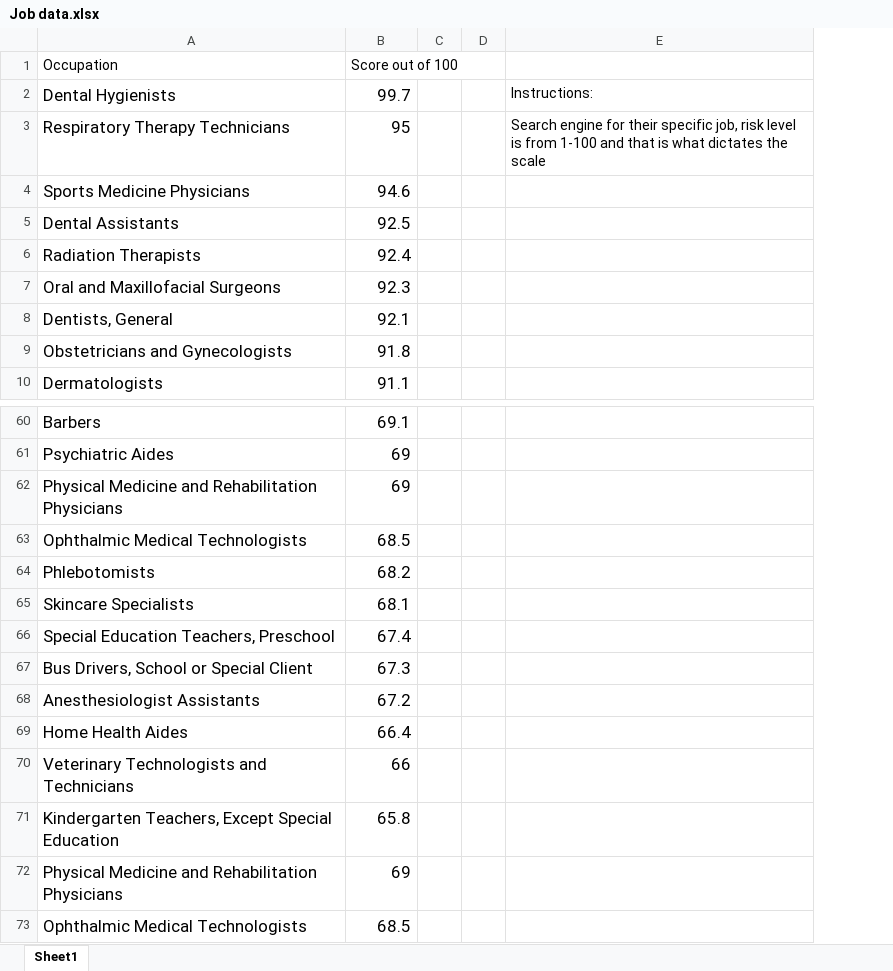
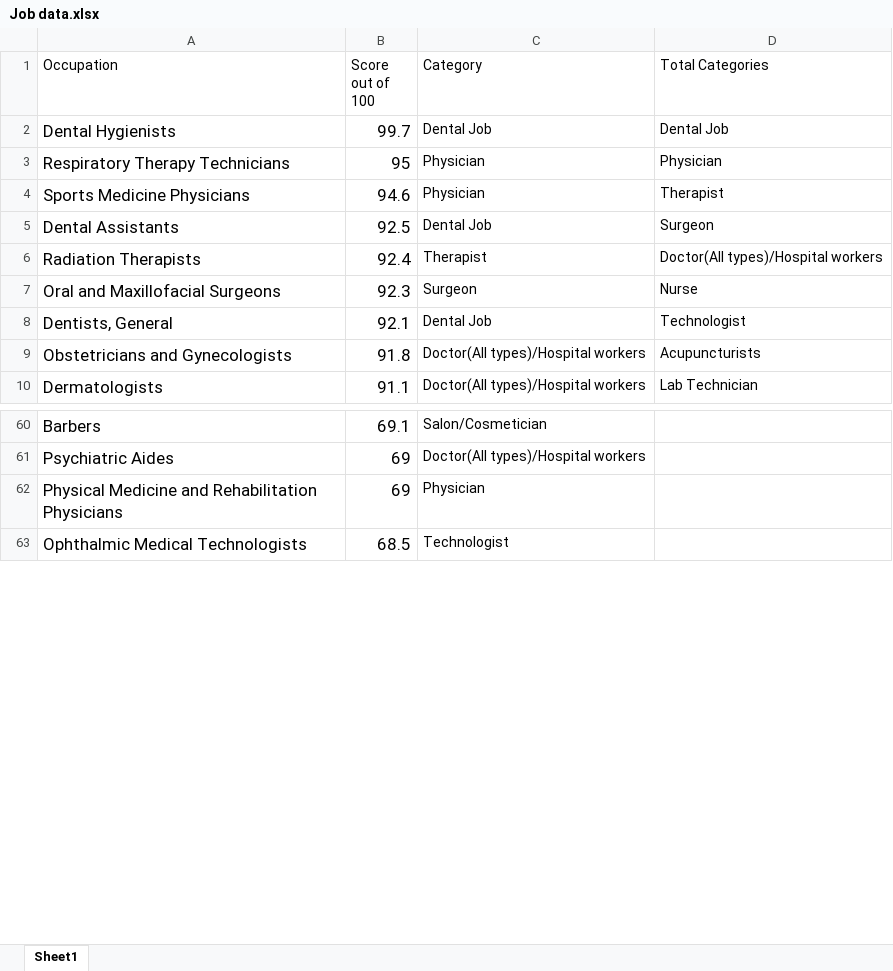
Before and after one commit to thedestroyer4312/covid-data-challenge, an Excel workbook: Cleaned Data/Job data.xlsx, sheet Sheet1, drawn as a sheet; only a part is shown, gaps mark what is left out; values as stored, in another font and other column widths than the file's, no borders; removed rows and columns are numbered as before the commit, all else as after; the diff names each change by its address in the sheet, - before the commit and + after, or states it on an @@ line.

Commit message:
Merge branch 'master' of https://github.com/thedestroyer4312/covid-data-challenge

```diff
--- a/Cleaned Data/Job data.xlsx (sheet Sheet1)
+++ b/Cleaned Data/Job data.xlsx (sheet Sheet1)
-column C, empty
-column D, empty
-column E, rows 2-3: Instructions: | Search engine for their specific job, risk level is from 1-100 and that is what dictates the scale
+column C (Category), rows 2-10: Dental Job | Physician | Physician | Dental Job | Therapist | Surgeon | Dental Job | Doctor(All types)/Hospital workers | Doctor(All types)/Hospital workers; rows 60-63: Salon/Cosmetician | Doctor(All types)/Hospital workers | Physician | Technologist
+column D (Total Categories), rows 2-10: Dental Job | Physician | Therapist | Surgeon | Doctor(All types)/Hospital workers | Nurse | Technologist | Acupuncturists | Lab Technician
-row 62: Physical Medicine and Rehabilitation Physicians | 69
-row 63: Ophthalmic Medical Technologists | 68.5
-row 64: Phlebotomists | 68.2
-row 65: Skincare Specialists | 68.1
-row 66: Special Education Teachers, Preschool | 67.4
-row 67: Bus Drivers, School or Special Client | 67.3
-row 68: Anesthesiologist Assistants | 67.2
-row 69: Home Health Aides | 66.4
-row 70: Veterinary Technologists and Technicians | 66
-row 71: Kindergarten Teachers, Except Special Education | 65.8
```
Also changed, not shown: Cleaned Data/Activity Risk Level.xlsx, 40 other files.
